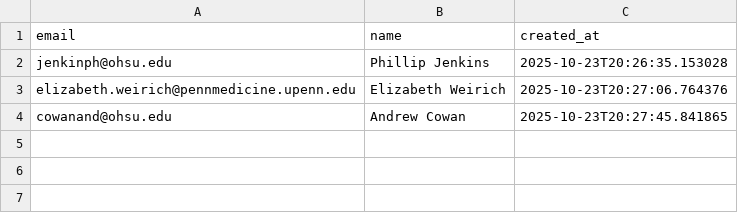
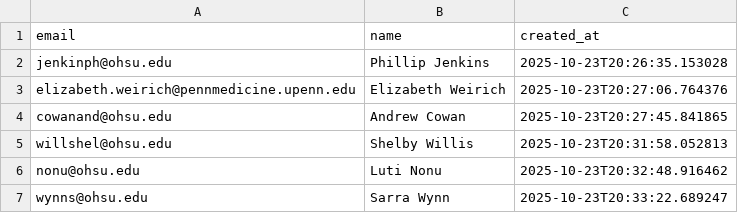
Before and after one commit to jenkinph/procedure_passport, a CSV file: residents.csv, drawn as a sheet.

```diff
--- a/residents.csv
+++ b/residents.csv
@@ -4 +4,4 @@ elizabeth.weirich@pennmedicine.upenn.edu,Elizabeth Weirich,2025-10-23T20:27:06.7
 cowanand@ohsu.edu,Andrew Cowan,2025-10-23T20:27:45.841865
+willshel@ohsu.edu,Shelby Willis,2025-10-23T20:31:58.052813
+nonu@ohsu.edu,Luti Nonu,2025-10-23T20:32:48.916462
+wynns@ohsu.edu,Sarra Wynn,2025-10-23T20:33:22.689247
```
Also changed, not shown: 2 other files.
